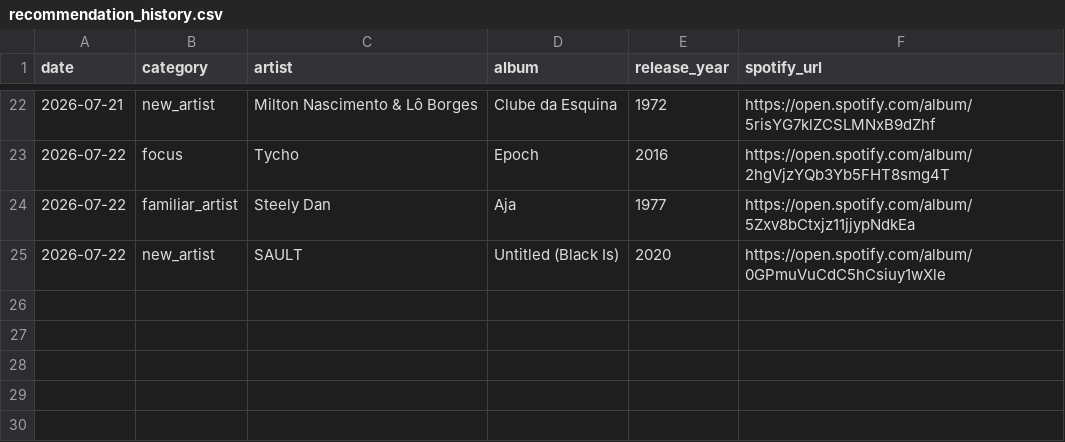
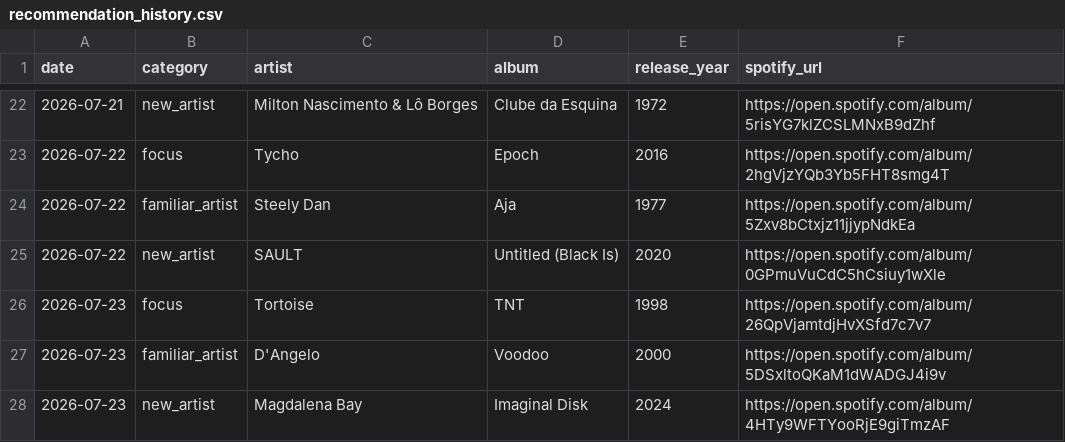
Before and after one commit to mschachner/ultrafilter, a CSV file: recommendation_history.csv, drawn as a sheet; only a part is shown, gaps mark what is left out.

Commit message:
Add picks for 2026-07-23

```diff
--- a/recommendation_history.csv
+++ b/recommendation_history.csv
@@ -25 +25,4 @@ date,category,artist,album,release_year,spotify_url
 2026-07-22,new_artist,SAULT,Untitled (Black Is),2020,https://open.spotify.com/album/0GPmuVuCdC5hCsiuy1wXle
+2026-07-23,focus,Tortoise,TNT,1998,https://open.spotify.com/album/26QpVjamtdjHvXSfd7c7v7
+2026-07-23,familiar_artist,D'Angelo,Voodoo,2000,https://open.spotify.com/album/5DSxltoQKaM1dWADGJ4i9v
+2026-07-23,new_artist,Magdalena Bay,Imaginal Disk,2024,https://open.spotify.com/album/4HTy9WFTYooRjE9giTmzAF
```
